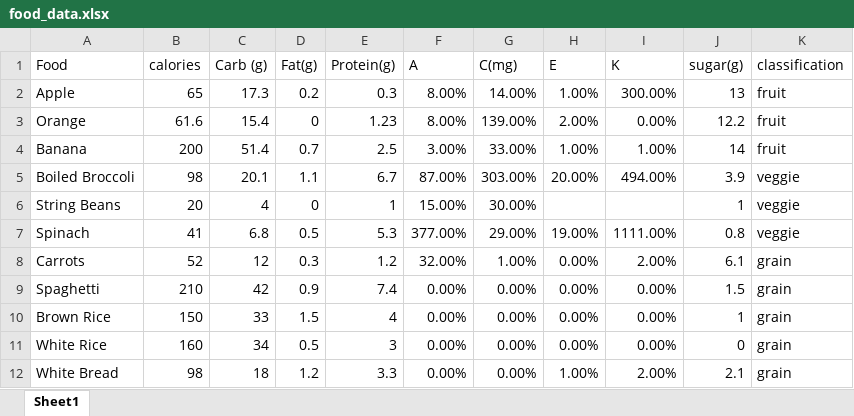
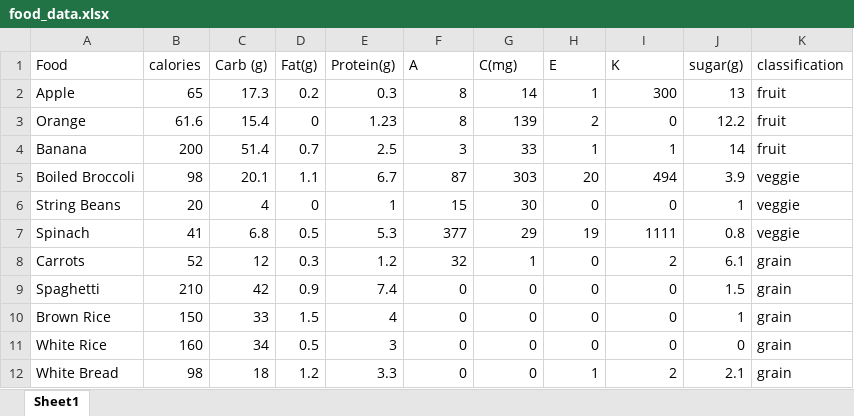
Before and after one commit to Matthew-Montalbano/HackHealth, an Excel workbook: bin/food_data.xlsx, sheet Sheet1, drawn as a sheet; only a part is shown; values as stored, in another font and other column widths than the file's, no borders; the diff covers the shown part only; the diff names each change by its address in the sheet, - before the commit and + after, or states it on an @@ line.

```diff
--- a/bin/food_data.xlsx (sheet Sheet1)
+++ b/bin/food_data.xlsx (sheet Sheet1)
-F2:F3 (A): 8.00%
+F2:F3 (A): 8
-G2 (C(mg)): 14.00%
+G2 (C(mg)): 14
-H2 (E): 1.00%
+H2 (E): 1
-I2 (K): 300.00%
+I2 (K): 300
-G3 (C(mg)): 139.00%
+G3 (C(mg)): 139
-H3 (E): 2.00%
+H3 (E): 2
-I3 (K): 0.00%
+I3 (K): 0
-F4 (A): 3.00%
+F4 (A): 3
-G4 (C(mg)): 33.00%
+G4 (C(mg)): 33
-H4 (E): 1.00%
+H4 (E): 1
-I4 (K): 1.00%
+I4 (K): 1
-F5 (A): 87.00%
+F5 (A): 87
-G5 (C(mg)): 303.00%
+G5 (C(mg)): 303
-H5 (E): 20.00%
+H5 (E): 20
-I5 (K): 494.00%
+I5 (K): 494
-F6 (A): 15.00%
+F6 (A): 15
-G6 (C(mg)): 30.00%
+G6 (C(mg)): 30
-H6 (E): (empty)
+H6 (E): 0
-I6 (K): (empty)
+I6 (K): 0
-F7 (A): 377.00%
+F7 (A): 377
-G7 (C(mg)): 29.00%
+G7 (C(mg)): 29
-H7 (E): 19.00%
+H7 (E): 19
-I7 (K): 1111.00%
+I7 (K): 1111
-F8 (A): 32.00%
+F8 (A): 32
-G8 (C(mg)): 1.00%
+G8 (C(mg)): 1
-H8:H11 (E): 0.00%
+H8:H11 (E): 0
-I8 (K): 2.00%
+I8 (K): 2
-F9:F12 (A): 0.00%
+F9:F12 (A): 0
-G9:G12 (C(mg)): 0.00%
+G9:G12 (C(mg)): 0
-I9:I11 (K): 0.00%
+I9:I11 (K): 0
-H12 (E): 1.00%
+H12 (E): 1
-I12 (K): 2.00%
+I12 (K): 2
```
Also changed, not shown: 106 edited cells elsewhere in this sheet, 7 other files.
